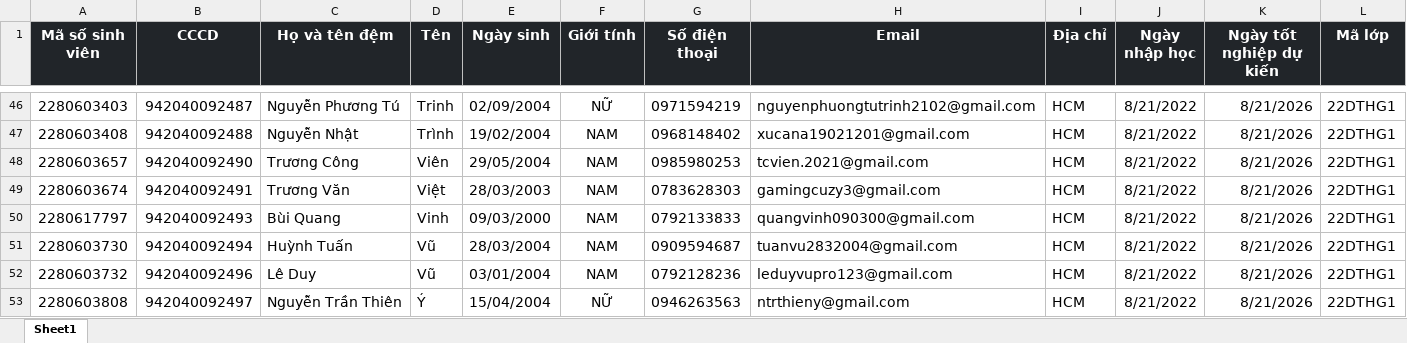
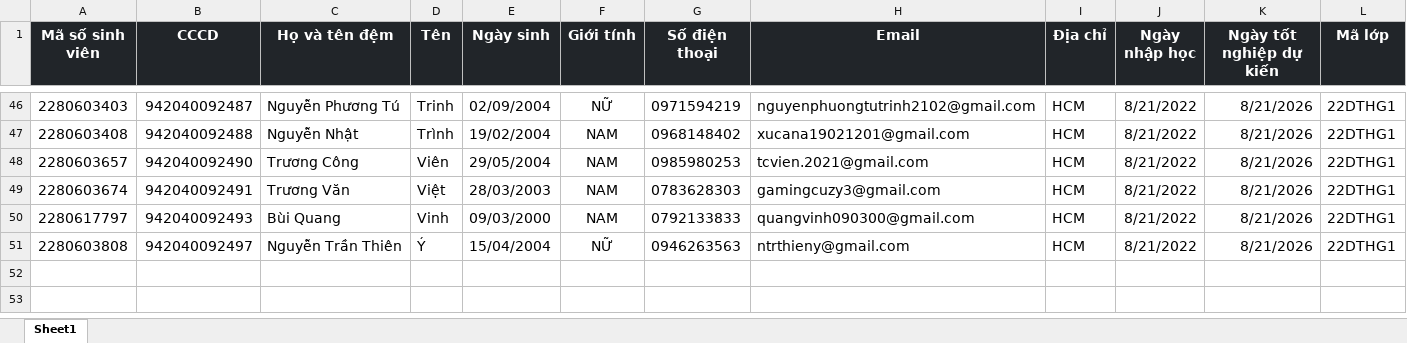
Before and after one commit to giangliken/BlueSchoolSystem, an Excel workbook: BlueSchoolSystem/DATA/SinhVien.xlsx, sheet Sheet1, drawn as a sheet; only a part is shown, gaps mark what is left out; values as stored, in another font and other column widths than the file's, no borders; the diff names each change by its address in the sheet, - before the commit and + after, or states it on an @@ line.

Commit message:
Cập nhật dữ liệu mẫu trong thư mục DATA

```diff
--- a/BlueSchoolSystem/DATA/SinhVien.xlsx (sheet Sheet1)
+++ b/BlueSchoolSystem/DATA/SinhVien.xlsx (sheet Sheet1)
-row 51: 2280603730 | 942040092494 | Huỳnh Tuấn | Vũ | 28/03/2004 | NAM | 0909594687 | tuanvu2832004@gmail.com | HCM | 8/21/2022 | 8/21/2026 | 22DTHG1
-row 52: 2280603732 | 942040092496 | Lê Duy | Vũ | 03/01/2004 | NAM | 0792128236 | leduyvupro123@gmail.com | HCM | 8/21/2022 | 8/21/2026 | 22DTHG1
```
Also changed, not shown: 1 other file.
